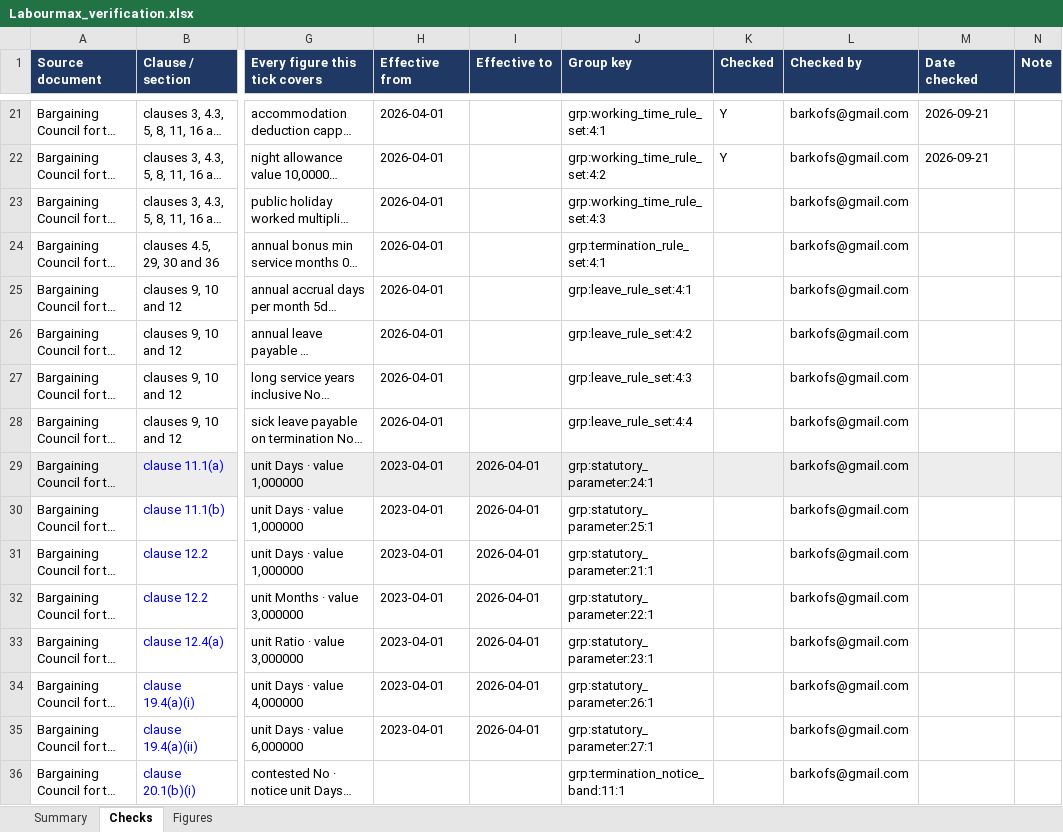
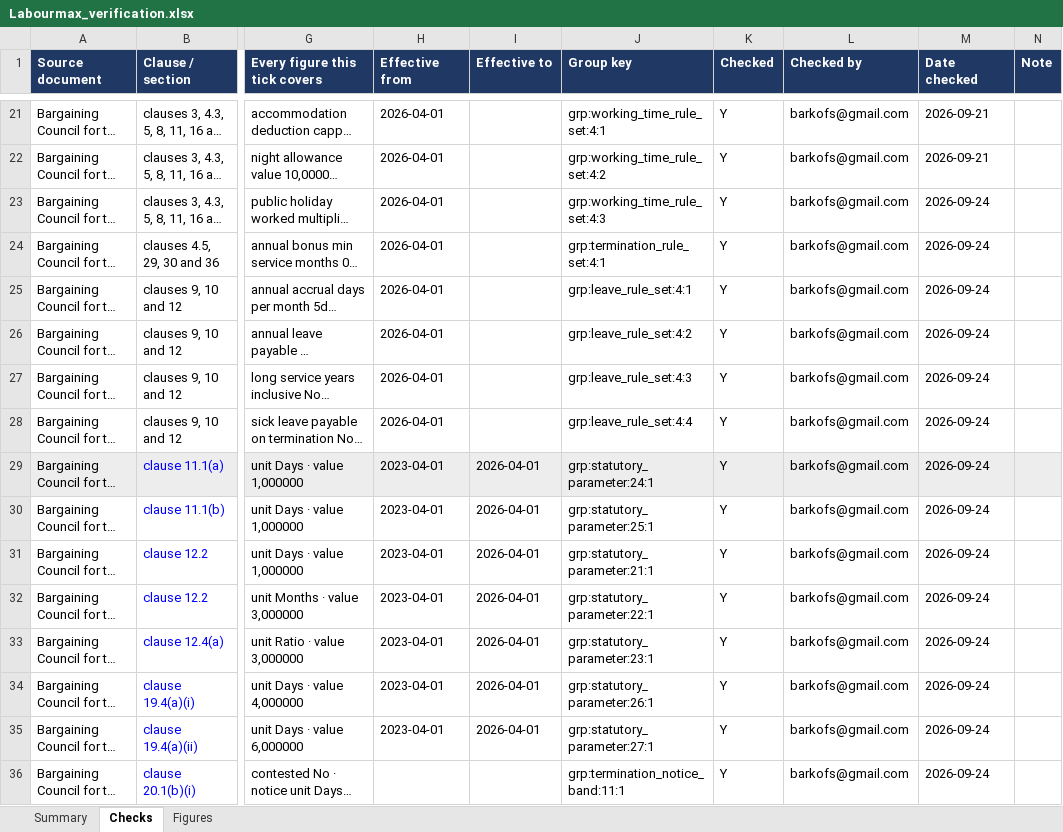
Before and after one commit to Kobusprimaxsa/LabourMax-HR, an Excel workbook: reference/verification/Labourmax_verification.xlsx, sheet Checks, drawn as a sheet; only a part is shown, gaps mark what is left out; long unchanged cells end in …; values as stored, in another font and other column widths than the file's, no borders; conditional formats not drawn; the diff covers the shown part only; the diff names each change by its address in the sheet, - before the commit and + after, or states it on an @@ line.

```diff
--- a/reference/verification/Labourmax_verification.xlsx (sheet Checks)
+++ b/reference/verification/Labourmax_verification.xlsx (sheet Checks)
-K23:K36 (Checked): (empty)
+K23:K36 (Checked): Y
-M23:M36 (Date checked): (empty)
+M23:M36 (Date checked): 2026-09-24
```
Also changed, not shown: 1 added row, 144 edited cells and cell formats elsewhere in this sheet, sheet Summary, 3 other files.
